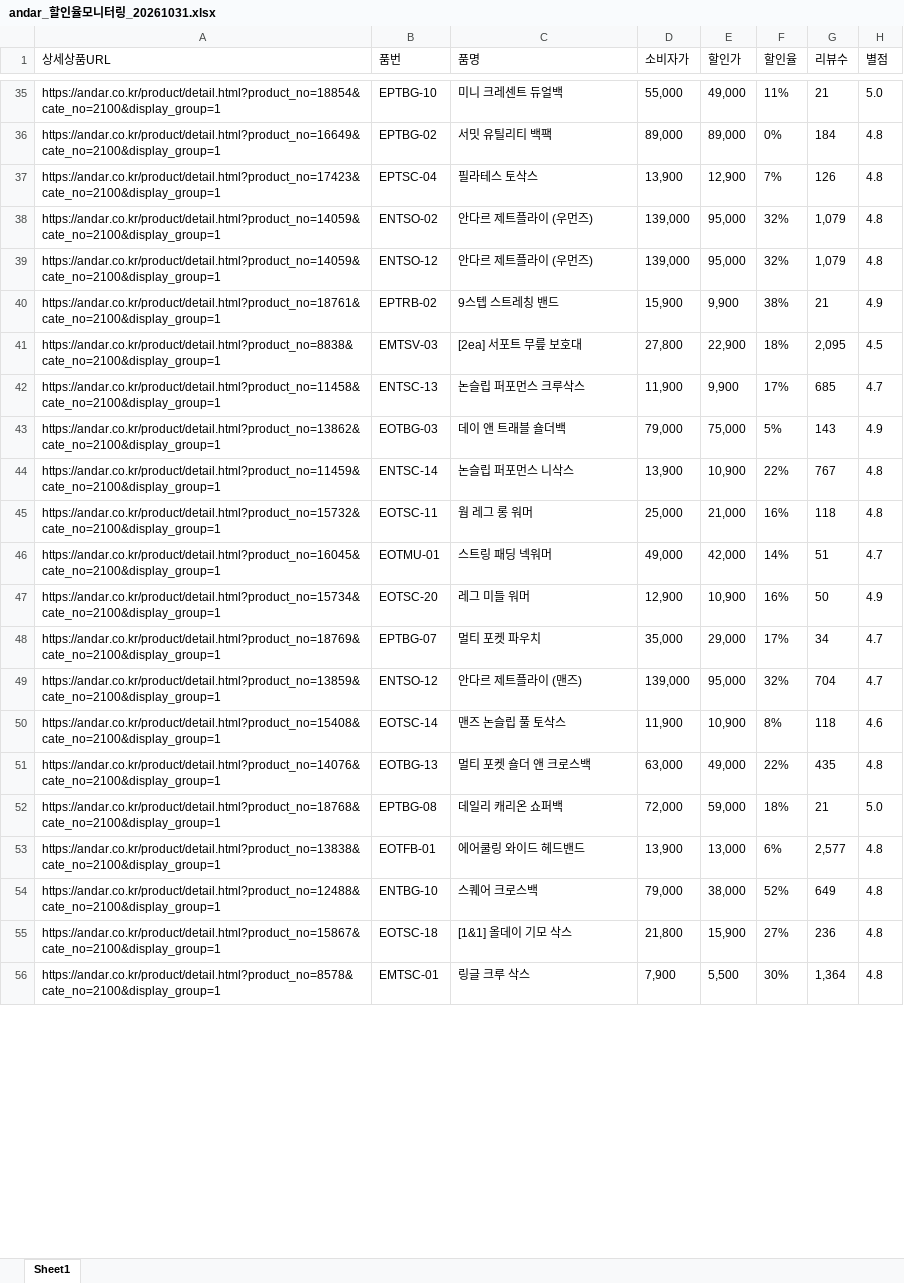
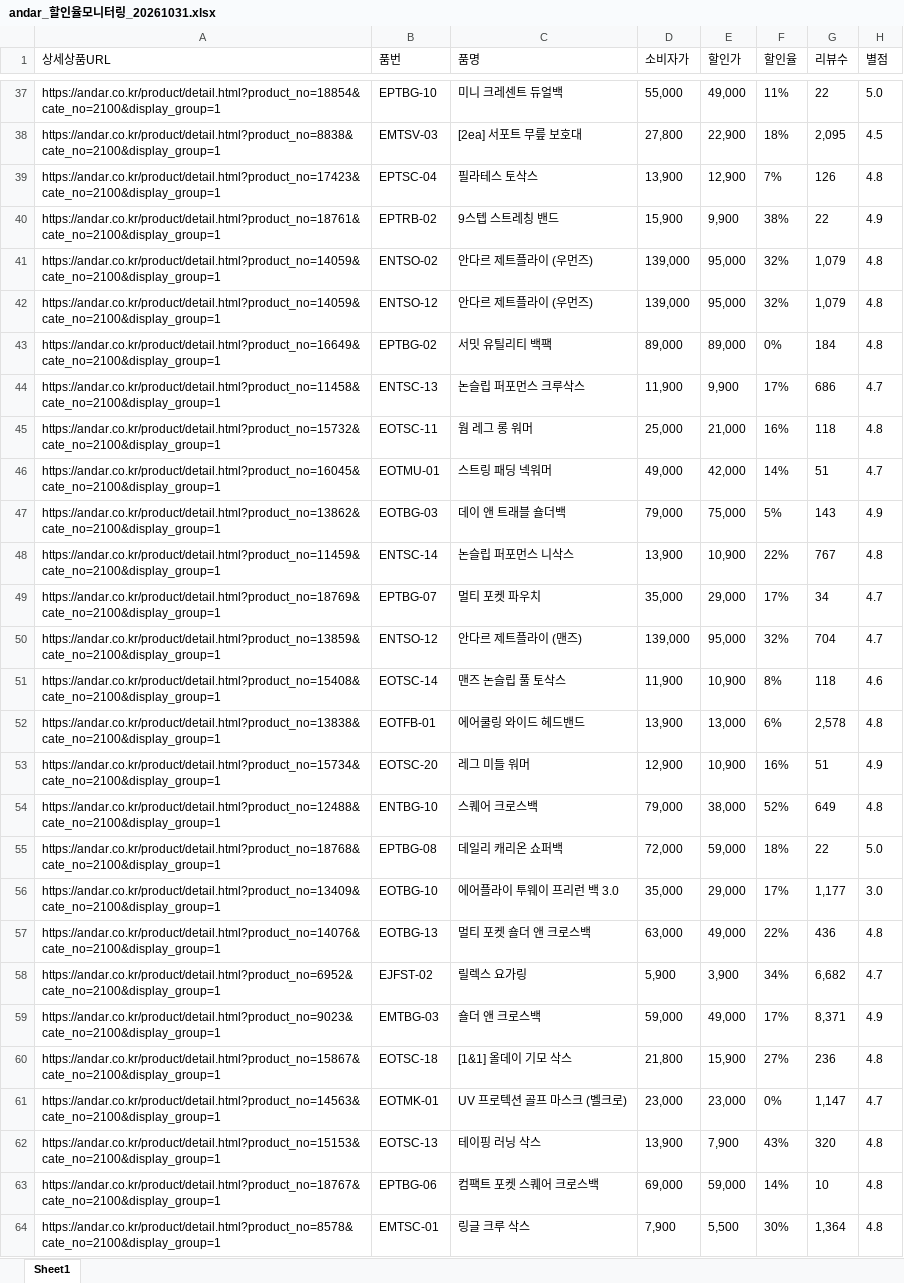
Before and after one commit to yupee-pretty/andar-scrape, an Excel workbook: results/andar_할인율모니터링_20261031.xlsx, sheet Sheet1, drawn as a sheet; only a part is shown, gaps mark what is left out; values as stored, in another font and other column widths than the file's, no borders; removed rows and columns are numbered as before the commit, all else as after; the diff covers the shown part only; the diff names each change by its address in the sheet, - before the commit and + after, or states it on an @@ line.

```diff
--- a/results/andar_할인율모니터링_20261031.xlsx (sheet Sheet1)
+++ b/results/andar_할인율모니터링_20261031.xlsx (sheet Sheet1)
-G37 (리뷰수): 21
+G37 (리뷰수): 22
@@ row 41 moved to row 38: https://andar.co.kr/product/detail.html?… @@
+row 40: https://andar.co.kr/product/detail.html?product_no=18761&cate_no=2100&display_group=1 | EPTRB-02 | 9스텝 스트레칭 밴드 | 15,900 | 9,900 | 38% | 22 | 4.9
-row 40: https://andar.co.kr/product/detail.html?product_no=18761&cate_no=2100&display_group=1 | EPTRB-02 | 9스텝 스트레칭 밴드 | 15,900 | 9,900 | 38% | 21 | 4.9
@@ row 36 moved to row 43: https://andar.co.kr/product/detail.html?… @@
-G44 (리뷰수): 685
+G44 (리뷰수): 686
-row 47: https://andar.co.kr/product/detail.html?product_no=15734&cate_no=2100&display_group=1 | EOTSC-20 | 레그 미들 워머 | 12,900 | 10,900 | 16% | 50 | 4.9
-row 51: https://andar.co.kr/product/detail.html?product_no=14076&cate_no=2100&display_group=1 | EOTBG-13 | 멀티 포켓 숄더 앤 크로스백 | 63,000 | 49,000 | 22% | 435 | 4.8
-row 52: https://andar.co.kr/product/detail.html?product_no=18768&cate_no=2100&display_group=1 | EPTBG-08 | 데일리 캐리온 쇼퍼백 | 72,000 | 59,000 | 18% | 21 | 5.0
-G52 (리뷰수): 2,577
+G52 (리뷰수): 2,578
+row 53: https://andar.co.kr/product/detail.html?product_no=15734&cate_no=2100&display_group=1 | EOTSC-20 | 레그 미들 워머 | 12,900 | 10,900 | 16% | 51 | 4.9
+row 55: https://andar.co.kr/product/detail.html?product_no=18768&cate_no=2100&display_group=1 | EPTBG-08 | 데일리 캐리온 쇼퍼백 | 72,000 | 59,000 | 18% | 22 | 5.0
+row 56: https://andar.co.kr/product/detail.html?product_no=13409&cate_no=2100&display_group=1 | EOTBG-10 | 에어플라이 투웨이 프리런 백 3.0 | 35,000 | 29,000 | 17% | 1,177 | 3.0
+row 57: https://andar.co.kr/product/detail.html?product_no=14076&cate_no=2100&display_group=1 | EOTBG-13 | 멀티 포켓 숄더 앤 크로스백 | 63,000 | 49,000 | 22% | 436 | 4.8
@@ row 57 moved to row 58: https://andar.co.kr/product/detail.html?… @@
@@ row 65 moved to row 61: https://andar.co.kr/product/detail.html?… @@
+row 62: https://andar.co.kr/product/detail.html?product_no=15153&cate_no=2100&display_group=1 | EOTSC-13 | 테이핑 러닝 삭스 | 13,900 | 7,900 | 43% | 320 | 4.8
+row 63: https://andar.co.kr/product/detail.html?product_no=18767&cate_no=2100&display_group=1 | EPTBG-06 | 컴팩트 포켓 스퀘어 크로스백 | 69,000 | 59,000 | 14% | 10 | 4.8
```
Also changed, not shown: 25 added rows, 14 removed rows, 43 moved rows and 19 edited cells elsewhere in this sheet.
